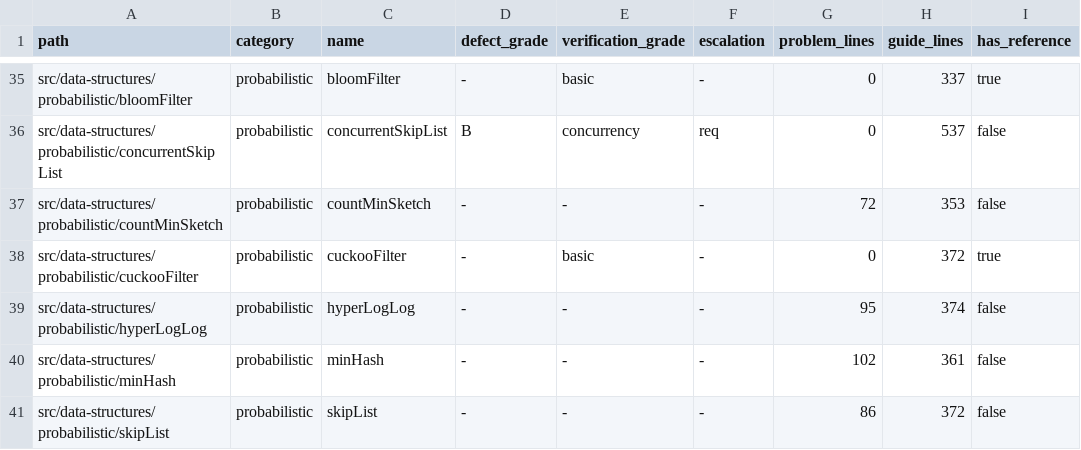
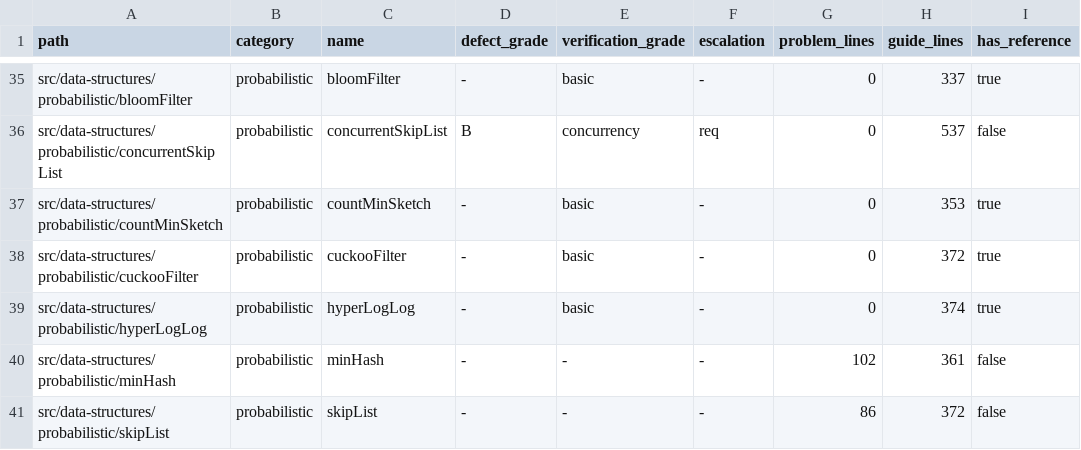
Before and after one commit to centurio1987/grow-up-programming, a TSV file: docs/ORD-006-inventory.tsv, drawn as a sheet; only a part is shown, gaps mark what is left out.

```diff
--- a/docs/ORD-006-inventory.tsv
+++ b/docs/ORD-006-inventory.tsv
@@ -36,5 +36,5 @@ src/data-structures/probabilistic/bloomFilter	probabilistic	bloomFilter	-	basic
 src/data-structures/probabilistic/concurrentSkipList	probabilistic	concurrentSkipList	B	concurrency	req	0	537	false
-src/data-structures/probabilistic/countMinSketch	probabilistic	countMinSketch	-	-	-	72	353	false
+src/data-structures/probabilistic/countMinSketch	probabilistic	countMinSketch	-	basic	-	0	353	true
 src/data-structures/probabilistic/cuckooFilter	probabilistic	cuckooFilter	-	basic	-	0	372	true
-src/data-structures/probabilistic/hyperLogLog	probabilistic	hyperLogLog	-	-	-	95	374	false
+src/data-structures/probabilistic/hyperLogLog	probabilistic	hyperLogLog	-	basic	-	0	374	true
 src/data-structures/probabilistic/minHash	probabilistic	minHash	-	-	-	102	361	false
```
Also changed, not shown: 37 other files.
